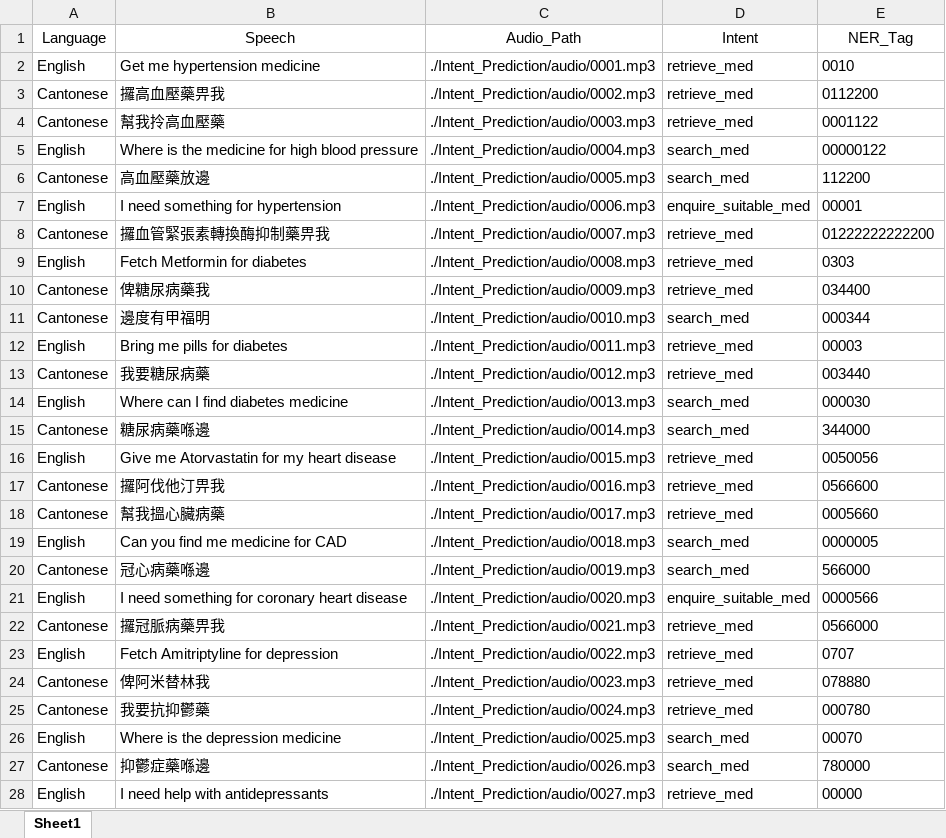
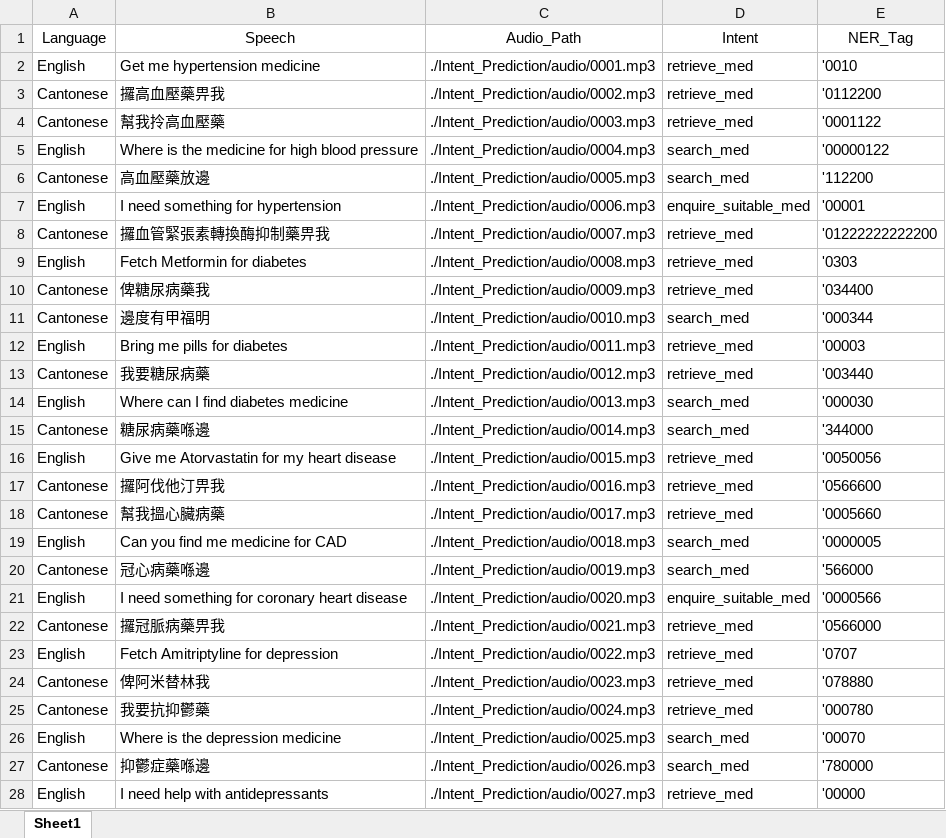
Before and after one commit to borisPMC/Household_Robot, an Excel workbook: Intent_Prediction/multitask_audio/multitask_ds_light.xlsx, sheet Sheet1, drawn as a sheet; only a part is shown; values as stored, in another font and other column widths than the file's, no borders; the diff covers the shown part only; the diff names each change by its address in the sheet, - before the commit and + after, or states it on an @@ line.

```diff
--- a/Intent_Prediction/multitask_audio/multitask_ds_light.xlsx (sheet Sheet1)
+++ b/Intent_Prediction/multitask_audio/multitask_ds_light.xlsx (sheet Sheet1)
-E2 (NER_Tag): 0010
+E2 (NER_Tag): '0010
-E3 (NER_Tag): 0112200
+E3 (NER_Tag): '0112200
-E4 (NER_Tag): 0001122
+E4 (NER_Tag): '0001122
-E5 (NER_Tag): 00000122
+E5 (NER_Tag): '00000122
-E6 (NER_Tag): 112200
+E6 (NER_Tag): '112200
-E7 (NER_Tag): 00001
+E7 (NER_Tag): '00001
-E8 (NER_Tag): 01222222222200
+E8 (NER_Tag): '01222222222200
-E9 (NER_Tag): 0303
+E9 (NER_Tag): '0303
-E10 (NER_Tag): 034400
+E10 (NER_Tag): '034400
-E11 (NER_Tag): 000344
+E11 (NER_Tag): '000344
-E12 (NER_Tag): 00003
+E12 (NER_Tag): '00003
-E13 (NER_Tag): 003440
+E13 (NER_Tag): '003440
-E14 (NER_Tag): 000030
+E14 (NER_Tag): '000030
-E15 (NER_Tag): 344000
+E15 (NER_Tag): '344000
-E16 (NER_Tag): 0050056
+E16 (NER_Tag): '0050056
-E17 (NER_Tag): 0566600
+E17 (NER_Tag): '0566600
-E18 (NER_Tag): 0005660
+E18 (NER_Tag): '0005660
-E19 (NER_Tag): 0000005
+E19 (NER_Tag): '0000005
-E20 (NER_Tag): 566000
+E20 (NER_Tag): '566000
-E21 (NER_Tag): 0000566
+E21 (NER_Tag): '0000566
-E22 (NER_Tag): 0566000
+E22 (NER_Tag): '0566000
-E23 (NER_Tag): 0707
+E23 (NER_Tag): '0707
-E24 (NER_Tag): 078880
+E24 (NER_Tag): '078880
-E25 (NER_Tag): 000780
+E25 (NER_Tag): '000780
-E26 (NER_Tag): 00070
+E26 (NER_Tag): '00070
-E27 (NER_Tag): 780000
+E27 (NER_Tag): '780000
-E28 (NER_Tag): 00000
+E28 (NER_Tag): '00000
```
Also changed, not shown: 636 edited cells elsewhere in this sheet, Intent_Prediction/multitask_audio/multitask_ds.xlsx, 4 other files.
